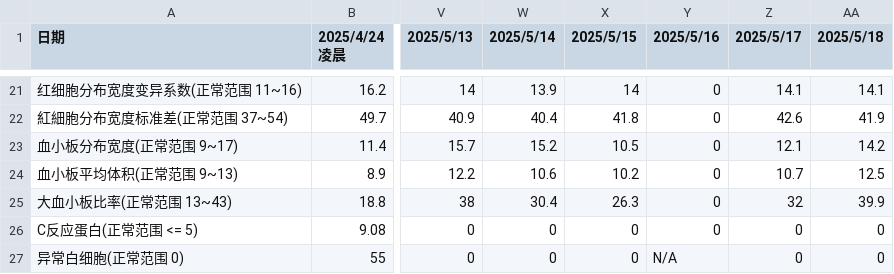
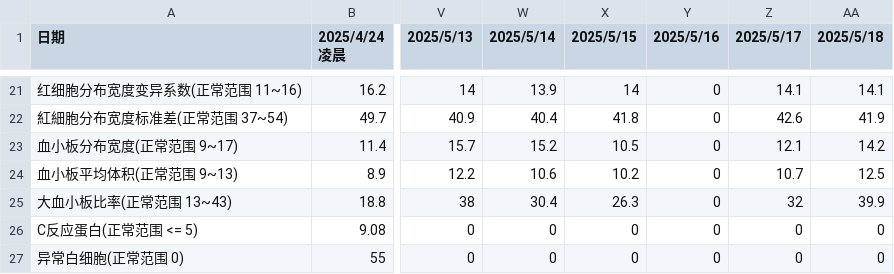
Before and after one commit to Jacob19940707/-, a CSV file: blood.csv, drawn as a sheet; only a part is shown, gaps mark what is left out; the diff names each change by its address in the sheet, - before the commit and + after, or states it on an @@ line.

Commit message:
Update blood.csv

```diff
--- a/blood.csv
+++ b/blood.csv
-Y27 (2025/5/16): N/A
+Y27 (2025/5/16): 0
```
